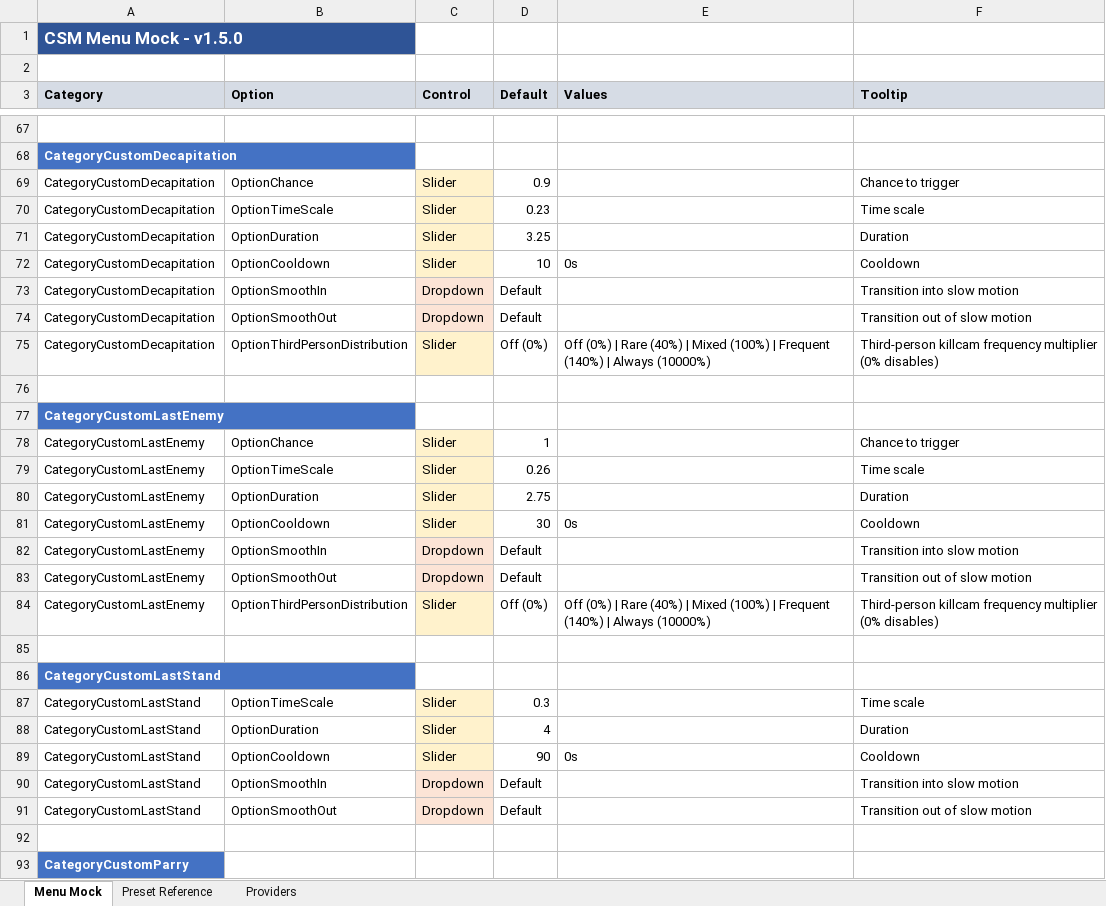
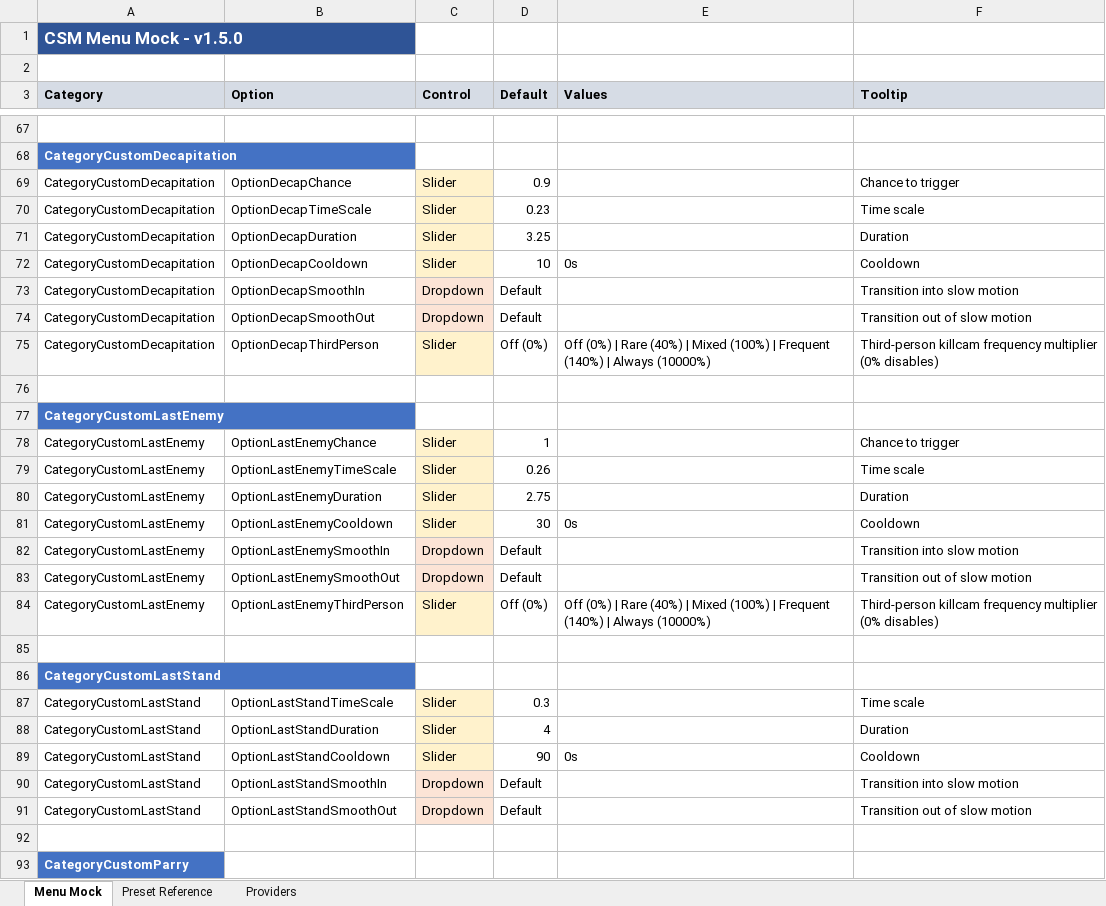
Before and after one commit to SFSorrow1968/CSM, an Excel workbook: MENU_MOCK.xlsx, sheet Menu Mock, drawn as a sheet; only a part is shown, gaps mark what is left out; values as stored, in another font and other column widths than the file's, no borders; the diff covers the shown part only; the diff names each change by its address in the sheet, - before the commit and + after, or states it on an @@ line.

Commit message:
fix: unique ModOption names to prevent B&S storage key collision

```diff
--- a/MENU_MOCK.xlsx (sheet Menu Mock)
+++ b/MENU_MOCK.xlsx (sheet Menu Mock)
-B69 (Option): OptionChance
+B69 (Option): OptionDecapChance
-B70 (Option): OptionTimeScale
+B70 (Option): OptionDecapTimeScale
-B71 (Option): OptionDuration
+B71 (Option): OptionDecapDuration
-B72 (Option): OptionCooldown
+B72 (Option): OptionDecapCooldown
-B73 (Option): OptionSmoothIn
+B73 (Option): OptionDecapSmoothIn
-B74 (Option): OptionSmoothOut
+B74 (Option): OptionDecapSmoothOut
-B75 (Option): OptionThirdPersonDistribution
+B75 (Option): OptionDecapThirdPerson
-B78 (Option): OptionChance
+B78 (Option): OptionLastEnemyChance
-B79 (Option): OptionTimeScale
+B79 (Option): OptionLastEnemyTimeScale
-B80 (Option): OptionDuration
+B80 (Option): OptionLastEnemyDuration
-B81 (Option): OptionCooldown
+B81 (Option): OptionLastEnemyCooldown
-B82 (Option): OptionSmoothIn
+B82 (Option): OptionLastEnemySmoothIn
-B83 (Option): OptionSmoothOut
+B83 (Option): OptionLastEnemySmoothOut
-B84 (Option): OptionThirdPersonDistribution
+B84 (Option): OptionLastEnemyThirdPerson
-B87 (Option): OptionTimeScale
+B87 (Option): OptionLastStandTimeScale
-B88 (Option): OptionDuration
+B88 (Option): OptionLastStandDuration
-B89 (Option): OptionCooldown
+B89 (Option): OptionLastStandCooldown
-B90 (Option): OptionSmoothIn
+B90 (Option): OptionLastStandSmoothIn
-B91 (Option): OptionSmoothOut
+B91 (Option): OptionLastStandSmoothOut
```
Also changed, not shown: 27 edited cells elsewhere in this sheet, 3 other files.
